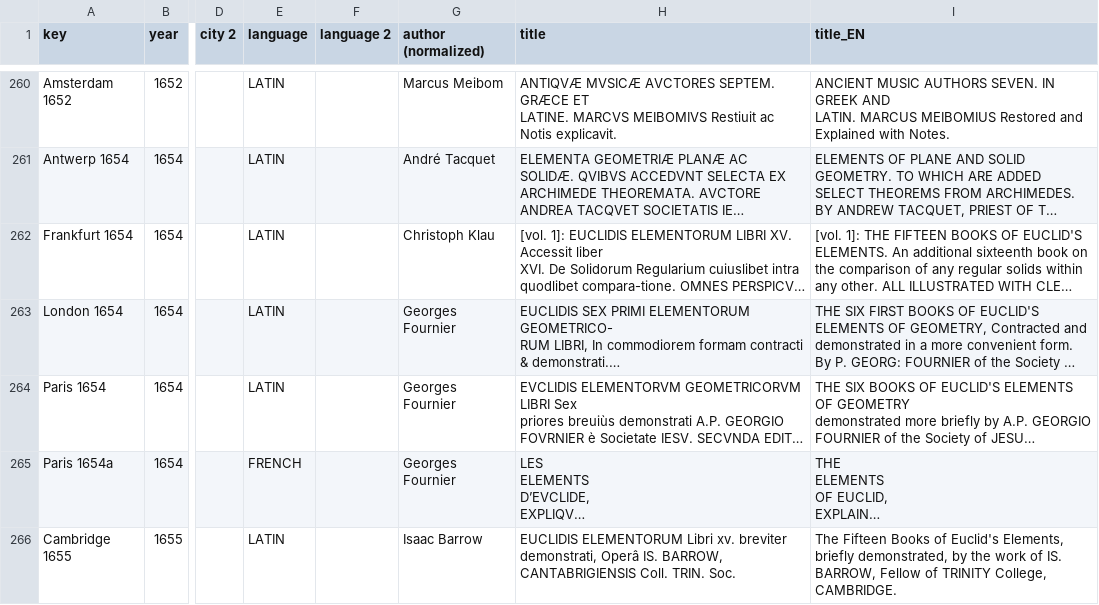
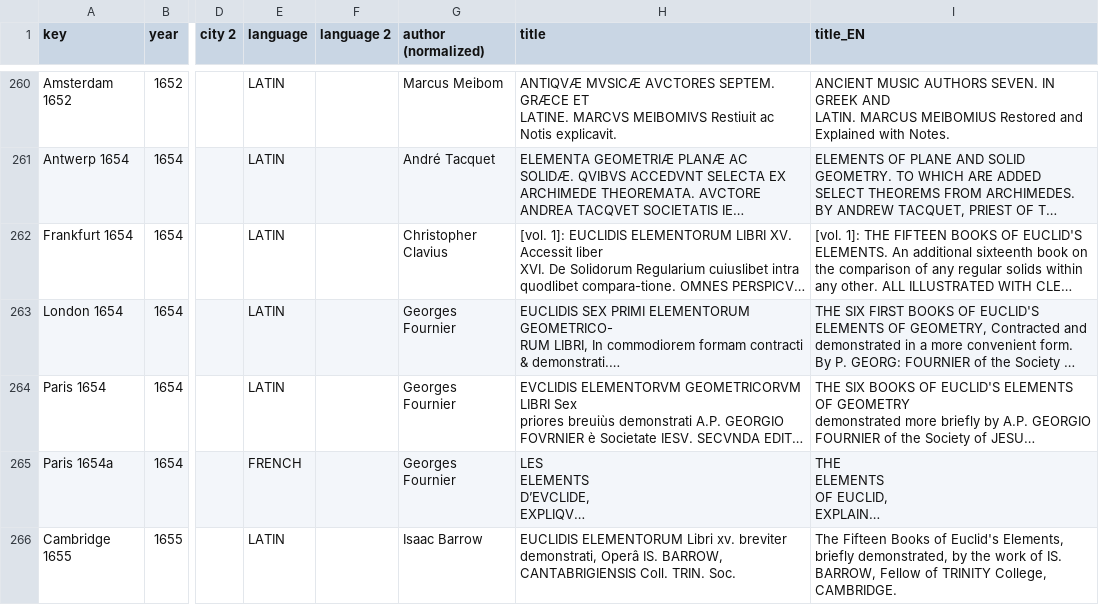
Before and after one commit to ReallyLiri/elements-title-pages, a CSV file: public/docs/EiP.csv, drawn as a sheet; only a part is shown, gaps mark what is left out; long unchanged cells end in …; the diff covers the shown part only; the diff names each change by its address in the sheet, - before the commit and + after, or states it on an @@ line.

```diff
--- a/public/docs/EiP.csv
+++ b/public/docs/EiP.csv
-G262 (author (normalized)): Christoph Klau
+G262 (author (normalized)): Christopher Clavius
```
Also changed, not shown: 29 edited cells elsewhere in this file.
